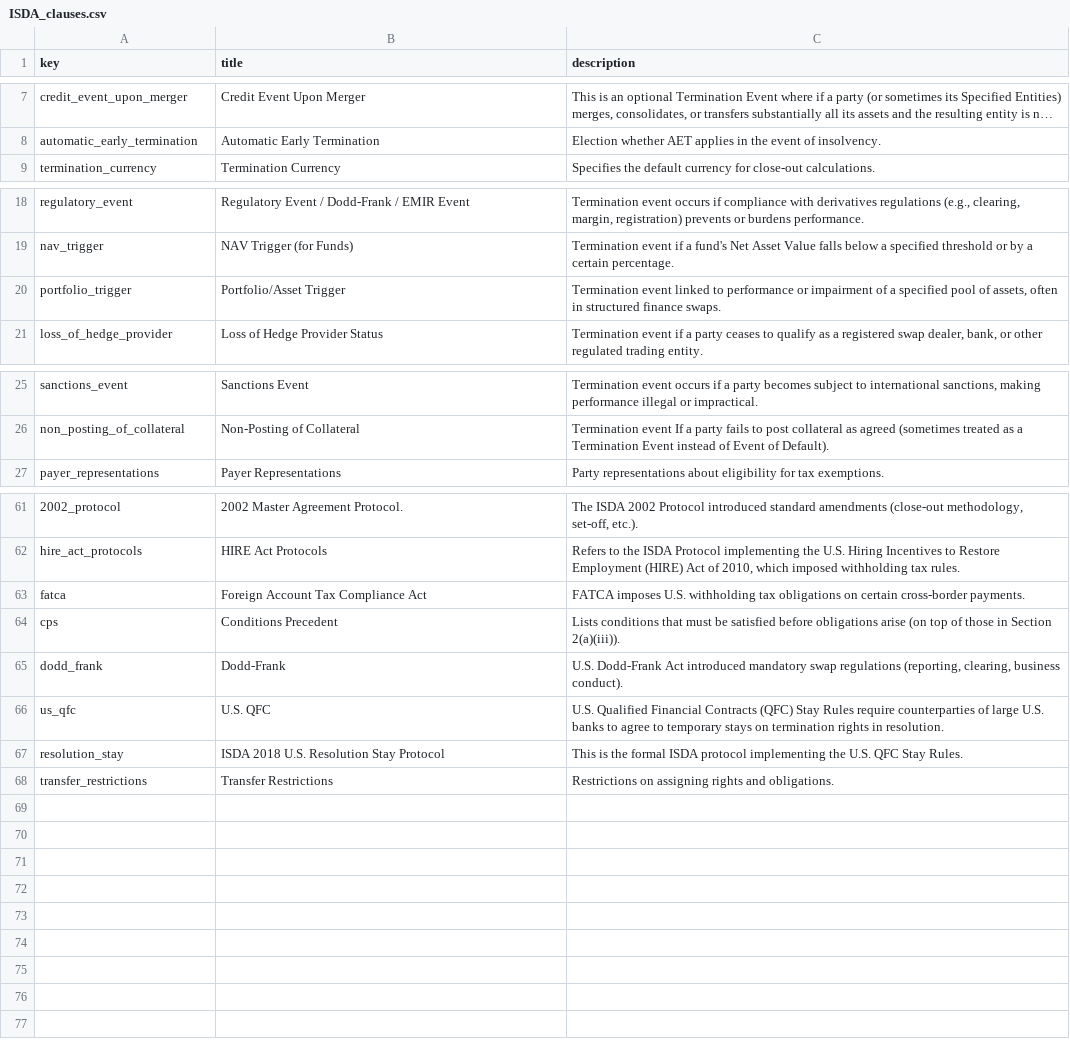
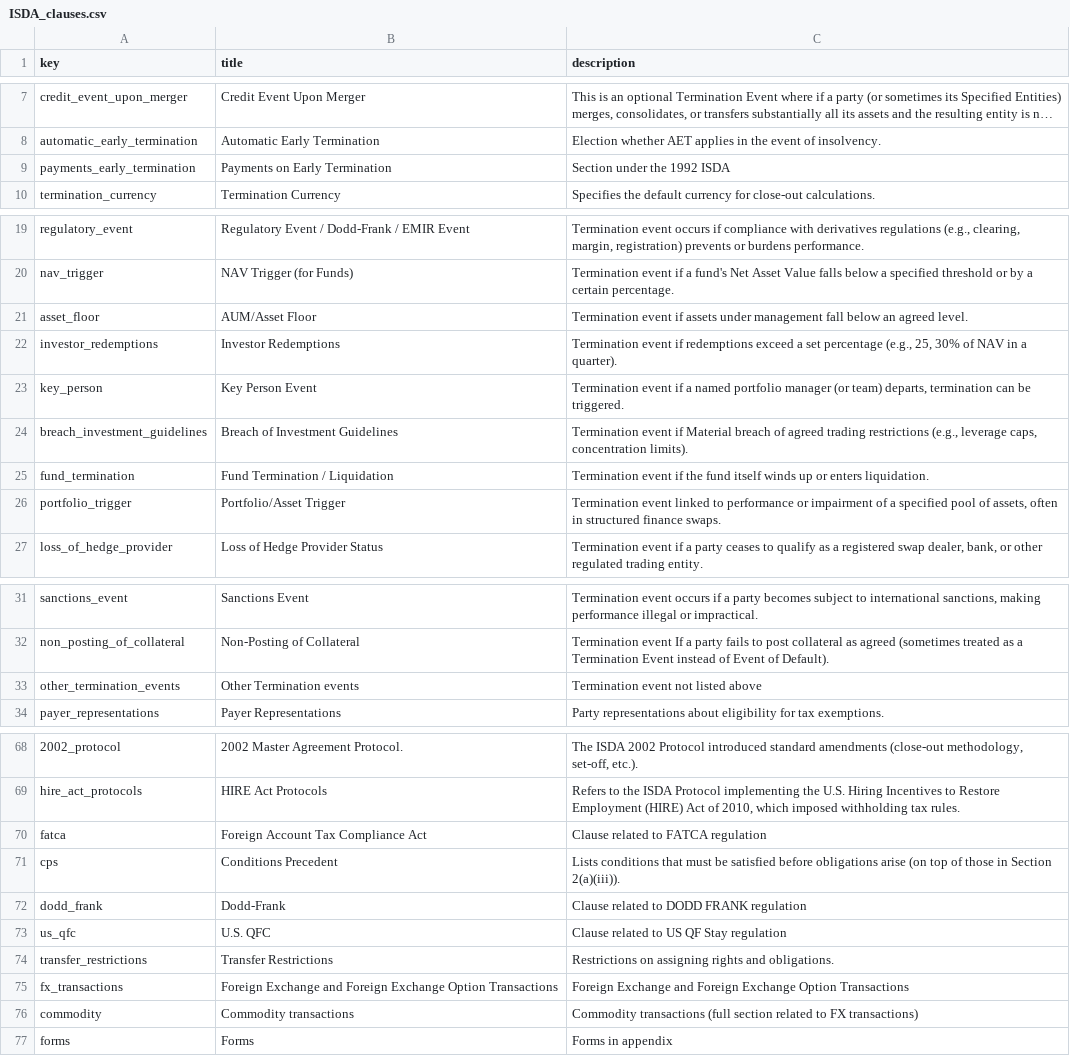
Before and after one commit to pierre-chaville/contract-ai-core, a CSV file: dataset/contract_types/ISDA_clauses.csv, drawn as a sheet; only a part is shown, gaps mark what is left out; long unchanged cells end in …; removed rows and columns are numbered as before the commit, all else as after; the diff covers the shown part only; the diff names each change by its address in the sheet, - before the commit and + after, or states it on an @@ line.

Commit message:
Enhance classification and extraction processes with token usage logging
- Introduced `_write_tokens_usage` function to log token usage for classification and extraction calls in JSONL format.
- Updated `classify_file` and `main` functions to include model name and repository root for token logging.
- Modified `run_classification.py` and `run_extraction.py` to skip processing if output files already exist.
- Enhanced `DatapointExtractor` to include explanations for extracted values.
- Updated schema to support explanations in extracted datapoints and added use case descriptions for contract templates.
- Improved prompt construction in `ClauseClassifier` to include contract type descriptions.

```diff
--- a/dataset/contract_types/ISDA_clauses.csv
+++ b/dataset/contract_types/ISDA_clauses.csv
+row 9: payments_early_termination | Payments on Early Termination | Section under the 1992 ISDA
+row 21: asset_floor | AUM/Asset Floor | Termination event if assets under management fall below an agreed level.
+row 22: investor_redemptions | Investor Redemptions | Termination event if redemptions exceed a set percentage (e.g., 25, 30% of NAV in a quarter).
+row 23: key_person | Key Person Event | Termination event if a named portfolio manager (or team) departs, termination can be triggered.
+row 24: breach_investment_guidelines | Breach of Investment Guidelines | Termination event if Material breach of agreed trading restrictions (e.g., leverage caps, concentration limits).
+row 25: fund_termination | Fund Termination / Liquidation | Termination event if the fund itself winds up or enters liquidation.
+row 33: other_termination_events | Other Termination events | Termination event not listed above
-C70 (description): FATCA imposes U.S. withholding tax obligations on certain cross-border payments.
+C70 (description): Clause related to FATCA regulation
-C72 (description): U.S. Dodd-Frank Act introduced mandatory swap regulations (reporting, clearing, business conduct).
+C72 (description): Clause related to DODD FRANK regulation
-C73 (description): U.S. Qualified Financial Contracts (QFC) Stay Rules require counterparties of large U.S. banks to agree to temporary stays on termination rights in resolution.
+C73 (description): Clause related to US QF Stay regulation
-row 67: resolution_stay | ISDA 2018 U.S. Resolution Stay Protocol | This is the formal ISDA protocol implementing the U.S. QFC Stay Rules.
+row 75: fx_transactions | Foreign Exchange and Foreign Exchange Option Transactions | Foreign Exchange and Foreign Exchange Option Transactions
+row 76: commodity | Commodity transactions | Commodity transactions (full section related to FX transactions)
+row 77: forms | Forms | Forms in appendix
```
Also changed, not shown: 2 edited cells elsewhere in this file, dataset/contract_types/ISDA_datapoints.csv, dataset/contract_types/ISDA_enums.csv, 8 other files.
